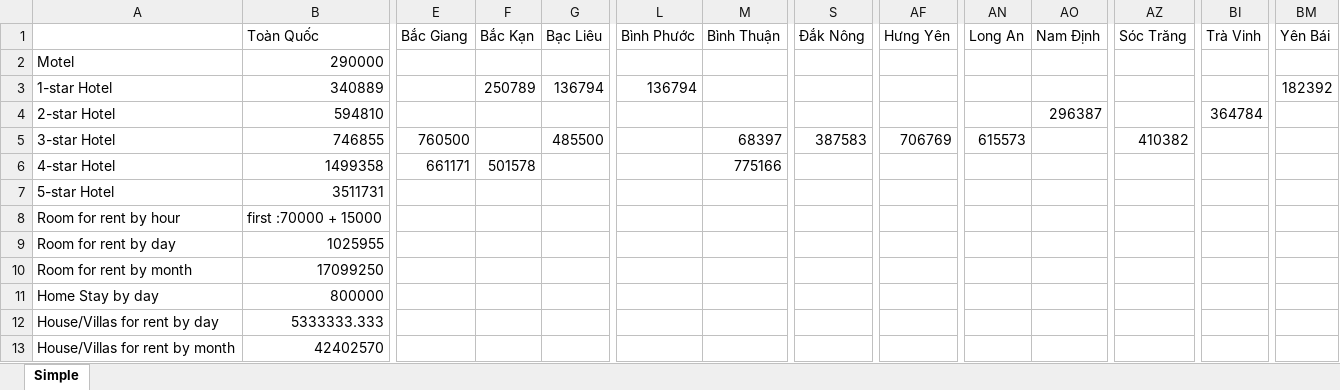
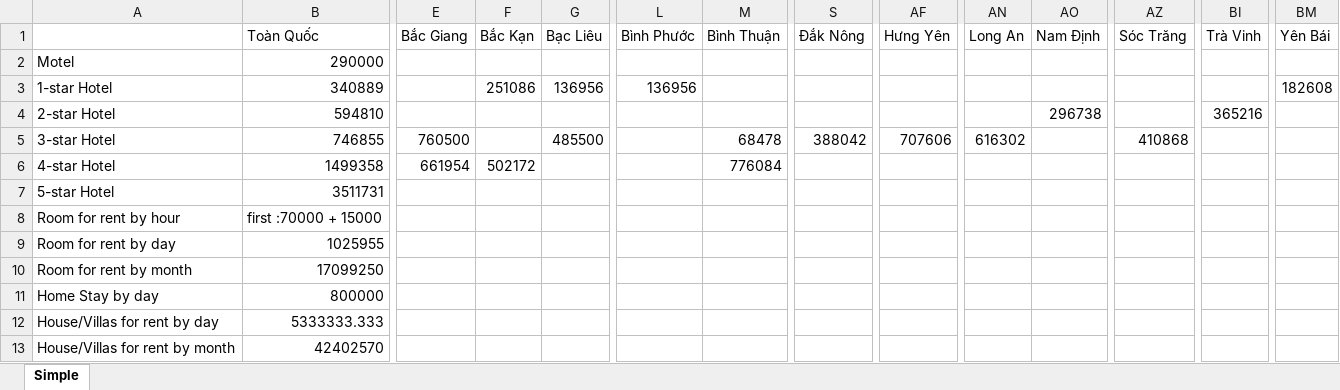
Before and after one commit to kendypham/UDM, an Excel workbook: Database.xlsx, sheet Simple, drawn as a sheet; only a part is shown, gaps mark what is left out; values as stored, in another font and other column widths than the file's, no borders; the diff names each change by its address in the sheet, - before the commit and + after, or states it on an @@ line.

```diff
--- a/Database.xlsx (sheet Simple)
+++ b/Database.xlsx (sheet Simple)
-F3 (Bắc Kạn): 250789
+F3 (Bắc Kạn): 251086
-G3 (Bạc Liêu): 136794
+G3 (Bạc Liêu): 136956
-L3 (Bình Phước): 136794
+L3 (Bình Phước): 136956
-BM3 (Yên Bái): 182392
+BM3 (Yên Bái): 182608
-AO4 (Nam Định): 296387
+AO4 (Nam Định): 296738
-BI4 (Trà Vinh): 364784
+BI4 (Trà Vinh): 365216
-M5 (Bình Thuận): 68397
+M5 (Bình Thuận): 68478
-S5 (Đắk Nông): 387583
+S5 (Đắk Nông): 388042
-AF5 (Hưng Yên): 706769
+AF5 (Hưng Yên): 707606
-AN5 (Long An): 615573
+AN5 (Long An): 616302
-AZ5 (Sóc Trăng): 410382
+AZ5 (Sóc Trăng): 410868
-E6 (Bắc Giang): 661171
+E6 (Bắc Giang): 661954
-F6 (Bắc Kạn): 501578
+F6 (Bắc Kạn): 502172
-M6 (Bình Thuận): 775166
+M6 (Bình Thuận): 776084
```
Also changed, not shown: 6 other files.
